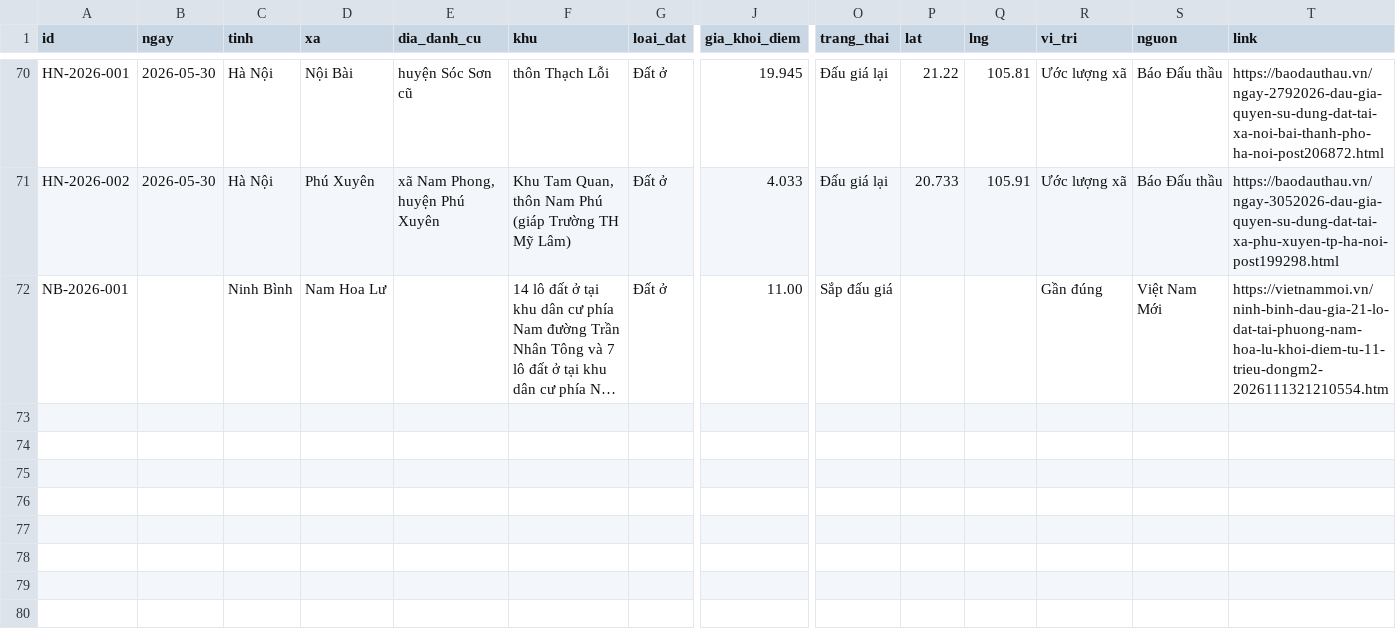
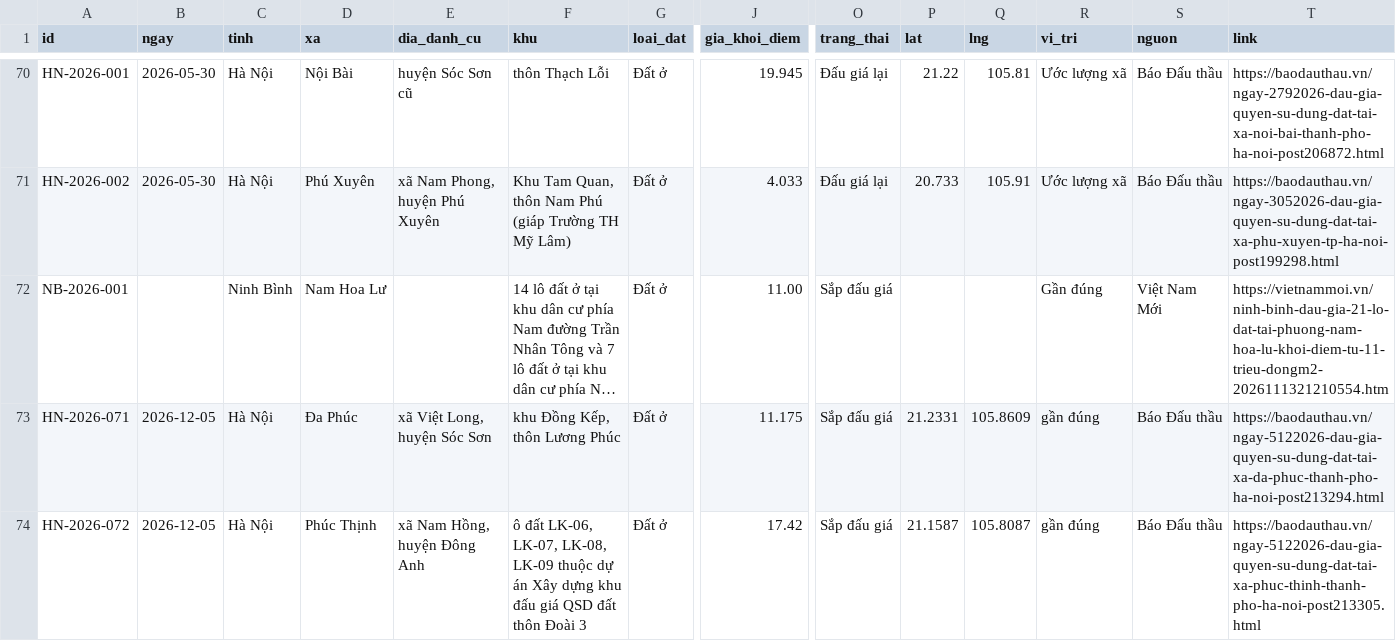
Before and after one commit to pnhimai98-creator/ban-do-dau-gia, a CSV file: data.csv, drawn as a sheet; only a part is shown, gaps mark what is left out; long unchanged cells end in …; rows hold the shown columns only; the diff names each change by its address in the sheet, - before the commit and + after, or states it on an @@ line.

Commit message:
Duyệt 2 tin từ báo

```diff
--- a/data.csv
+++ b/data.csv
+row 73: HN-2026-071 | 2026-12-05 | Hà Nội | Đa Phúc | xã Việt Long, huyện Sóc Sơn | khu Đồng Kếp, thôn Lương Phúc | Đất ở | 11.175 | Sắp đấu giá | 21.2331 | 105.8609 | gần đúng | Báo Đấu thầu | https://baodauthau.vn/ngay-5122026-dau-gia-quyen-su-dung-dat-tai-xa-da-phuc-thanh-pho-ha-noi-post213294.html
+row 74: HN-2026-072 | 2026-12-05 | Hà Nội | Phúc Thịnh | xã Nam Hồng, huyện Đông Anh | ô đất LK-06, LK-07, LK-08, LK-09 thuộc dự án Xây dựng khu đấu giá QSD đất thôn Đoài 3 | Đất ở | 17.42 | Sắp đấu giá | 21.1587 | 105.8087 | gần đúng | Báo Đấu thầu | https://baodauthau.vn/ngay-5122026-dau-gia-quyen-su-dung-dat-tai-xa-phuc-thinh-thanh-pho-ha-noi-post213305.html
```
